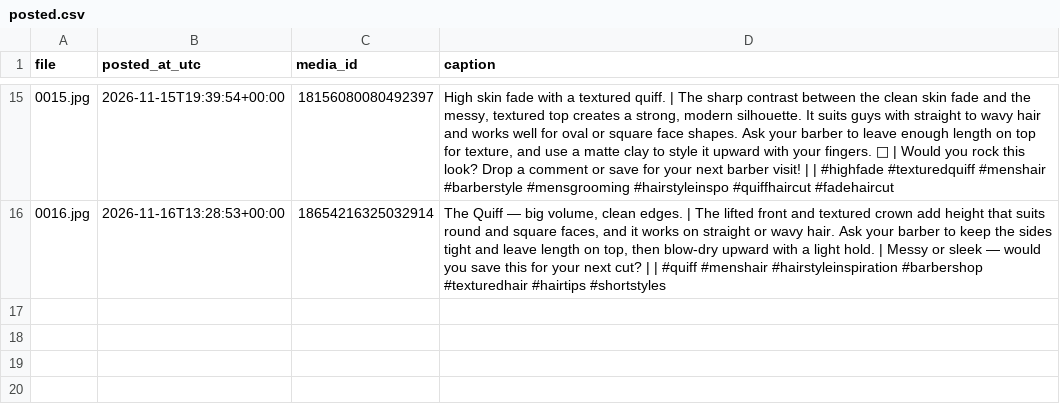
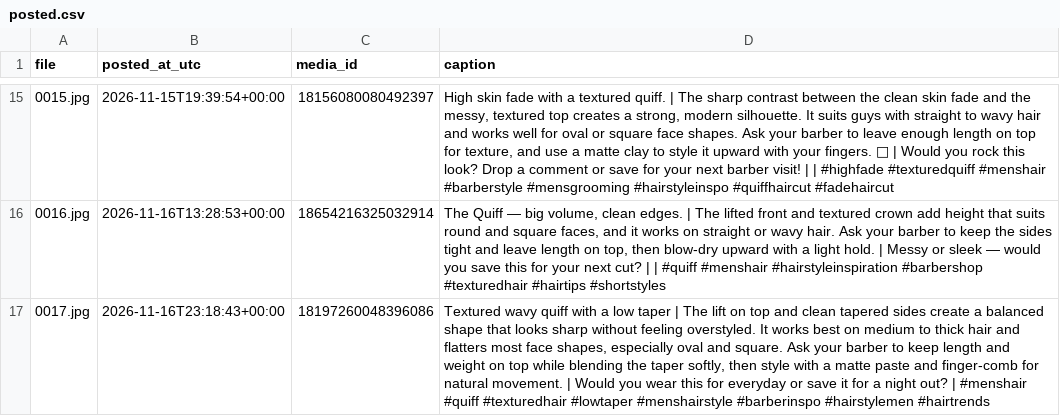
Before and after one commit to mrkevin453/ig-test-images-new, a CSV file: posted.csv, drawn as a sheet; only a part is shown, gaps mark what is left out; the diff names each change by its address in the sheet, - before the commit and + after, or states it on an @@ line.

```diff
--- a/posted.csv
+++ b/posted.csv
+row 17: 0017.jpg | 2026-11-16T23:18:43+00:00 | 18197260048396086 | Textured wavy quiff with a low taper | The lift on top and clean tapered sides create a balanced shape that looks sharp without feeling overstyled. It works best on medium to thick hair and flatters most face shapes, especially oval and square. Ask your barber to keep length and weight on top while blending the taper softly, then style with a matte paste and finger-comb for natural movement. | Would you wear this for everyday or save it for a night out? | #menshair #quiff #texturedhair #lowtaper #menshairstyle #barberinspo #hairstylemen #hairtrends
```
